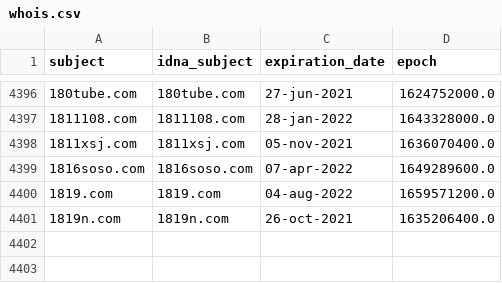
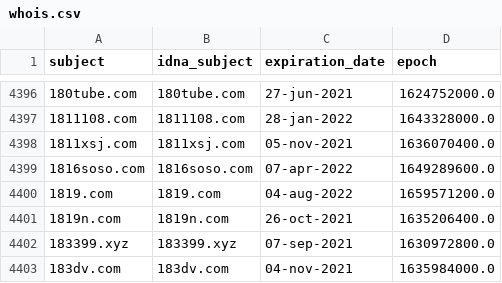
Before and after one commit to mypdns/dead-hosts, a CSV file: .pyfunceble/whois.csv, drawn as a sheet; only a part is shown, gaps mark what is left out; the diff names each change by its address in the sheet, - before the commit and + after, or states it on an @@ line.

```diff
--- a/.pyfunceble/whois.csv
+++ b/.pyfunceble/whois.csv
+row 4402: 183399.xyz | 183399.xyz | 07-sep-2021 | 1630972800.0
+row 4403: 183dv.com | 183dv.com | 04-nov-2021 | 1635984000.0
```
Also changed, not shown: .pyfunceble/inactive.csv, 8 other files.
